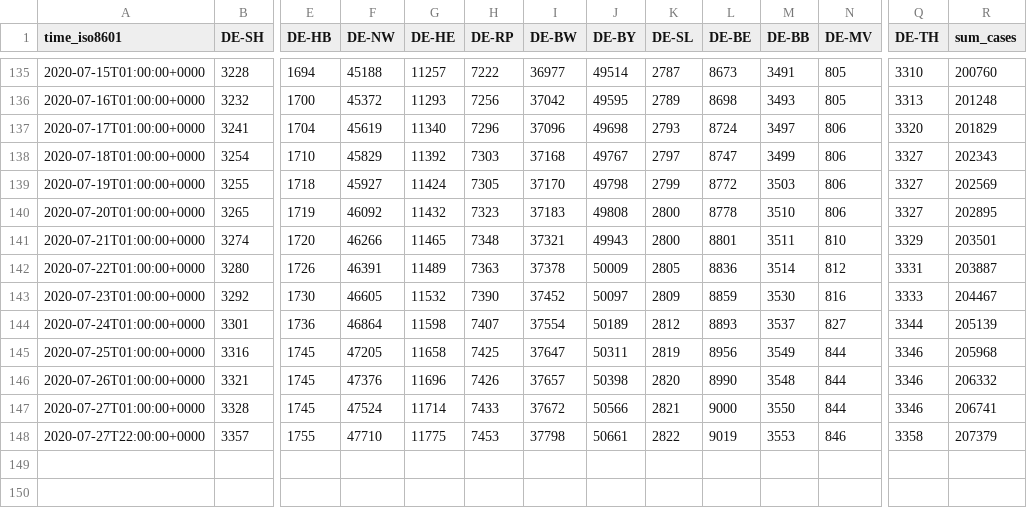
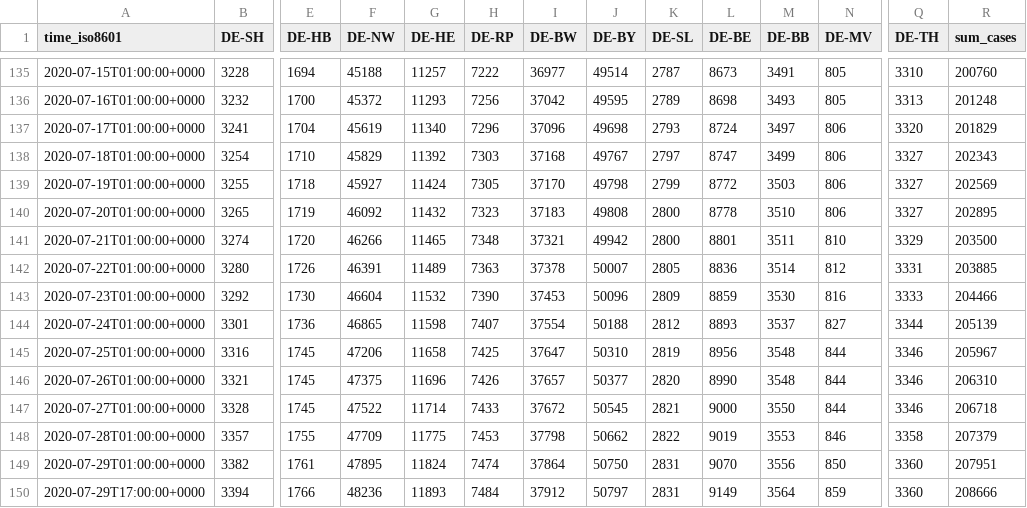
Before and after one commit to jgehrcke/covid-19-germany-gae, a CSV file: cases-rl-crowdsource-by-state.csv, drawn as a sheet; only a part is shown, gaps mark what is left out; rows hold the shown columns only; the diff names each change by its address in the sheet, - before the commit and + after, or states it on an @@ line.

```diff
--- a/cases-rl-crowdsource-by-state.csv
+++ b/cases-rl-crowdsource-by-state.csv
-J141 (DE-BY): 49943
+J141 (DE-BY): 49942
-R141 (sum_cases): 203501
+R141 (sum_cases): 203500
-J142 (DE-BY): 50009
+J142 (DE-BY): 50007
-R142 (sum_cases): 203887
+R142 (sum_cases): 203885
-F143 (DE-NW): 46605
+F143 (DE-NW): 46604
-I143 (DE-BW): 37452
+I143 (DE-BW): 37453
-J143 (DE-BY): 50097
+J143 (DE-BY): 50096
-R143 (sum_cases): 204467
+R143 (sum_cases): 204466
-F144 (DE-NW): 46864
+F144 (DE-NW): 46865
-J144 (DE-BY): 50189
+J144 (DE-BY): 50188
-F145 (DE-NW): 47205
+F145 (DE-NW): 47206
-J145 (DE-BY): 50311
+J145 (DE-BY): 50310
-M145 (DE-BB): 3549
+M145 (DE-BB): 3548
-R145 (sum_cases): 205968
+R145 (sum_cases): 205967
-F146 (DE-NW): 47376
+F146 (DE-NW): 47375
-J146 (DE-BY): 50398
+J146 (DE-BY): 50377
-R146 (sum_cases): 206332
+R146 (sum_cases): 206310
-F147 (DE-NW): 47524
+F147 (DE-NW): 47522
-J147 (DE-BY): 50566
+J147 (DE-BY): 50545
-R147 (sum_cases): 206741
+R147 (sum_cases): 206718
-A148 (time_iso8601): 2020-07-27T22:00:00+0000
+A148 (time_iso8601): 2020-07-28T01:00:00+0000
-F148 (DE-NW): 47710
+F148 (DE-NW): 47709
-J148 (DE-BY): 50661
+J148 (DE-BY): 50662
+row 149: 2020-07-29T01:00:00+0000 | 3382 | 1761 | 47895 | 11824 | 7474 | 37864 | 50750 | 2831 | 9070 | 3556 | 850 | 3360 | 207951
+row 150: 2020-07-29T17:00:00+0000 | 3394 | 1766 | 48236 | 11893 | 7484 | 37912 | 50797 | 2831 | 9149 | 3564 | 859 | 3360 | 208666
```
Also changed, not shown: cases-rl-crowdsource-by-ags.csv.
